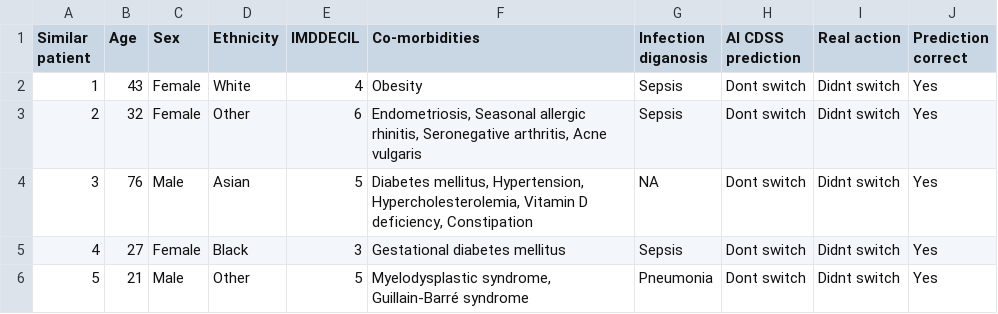
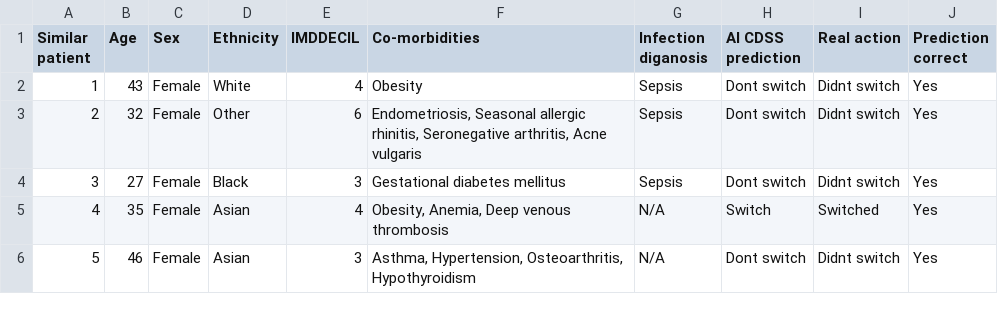
Before and after one commit to WilliamBolton/cdss_demo, a CSV file: cdss_1/csv/similar/patient_1.csv, drawn as a sheet; the diff names each change by its address in the sheet, - before the commit and + after, or states it on an @@ line.

```diff
--- a/cdss_1/csv/similar/patient_1.csv
+++ b/cdss_1/csv/similar/patient_1.csv
-B4 (Age): 76
+B4 (Age): 27
-C4 (Sex): Male
+C4 (Sex): Female
-D4 (Ethnicity): Asian
+D4 (Ethnicity): Black
-E4 (IMDDECIL): 5
+E4 (IMDDECIL): 3
-F4 (Co-morbidities): Diabetes mellitus, Hypertension, Hypercholesterolemia, Vitamin D deficiency, Constipation
+F4 (Co-morbidities): Gestational diabetes mellitus
-G4 (Infection diganosis): NA
+G4 (Infection diganosis): Sepsis
-B5 (Age): 27
+B5 (Age): 35
-D5 (Ethnicity): Black
+D5 (Ethnicity): Asian
-E5 (IMDDECIL): 3
+E5 (IMDDECIL): 4
-F5 (Co-morbidities): Gestational diabetes mellitus
+F5 (Co-morbidities): Obesity, Anemia, Deep venous thrombosis
-G5 (Infection diganosis): Sepsis
+G5 (Infection diganosis): N/A
-H5 (AI CDSS prediction): Dont switch
+H5 (AI CDSS prediction): Switch
-I5 (Real action): Didnt switch
+I5 (Real action): Switched
-B6 (Age): 21
+B6 (Age): 46
-C6 (Sex): Male
+C6 (Sex): Female
-D6 (Ethnicity): Other
+D6 (Ethnicity): Asian
-E6 (IMDDECIL): 5
+E6 (IMDDECIL): 3
-F6 (Co-morbidities): Myelodysplastic syndrome, Guillain-Barré syndrome
+F6 (Co-morbidities): Asthma, Hypertension, Osteoarthritis, Hypothyroidism
-G6 (Infection diganosis): Pneumonia
+G6 (Infection diganosis): N/A
```
Also changed, not shown: cdss_1/csv/similar/patient_2.csv, cdss_1/csv/similar/patient_2_demo.csv, 35 other files.
